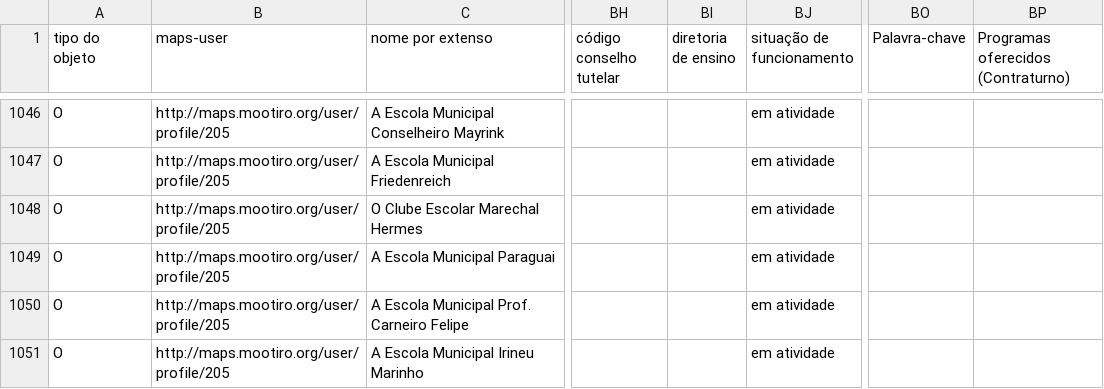
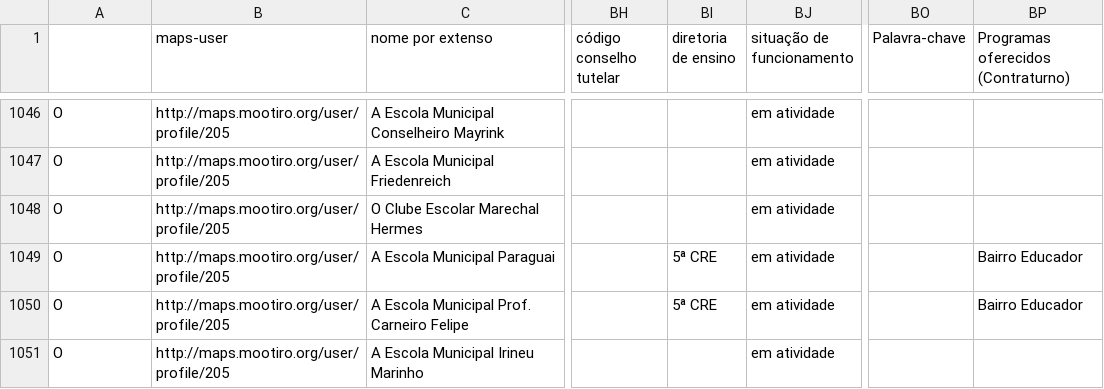
Before and after one commit to it3s/maps-importacao-dados, a CSV file: 24_a_28_setembro/dados.csv, drawn as a sheet; only a part is shown, gaps mark what is left out; the diff covers the shown part only; the diff names each change by its address in the sheet, - before the commit and + after, or states it on an @@ line.

```diff
--- a/24_a_28_setembro/dados.csv
+++ b/24_a_28_setembro/dados.csv
-A1: tipo do objeto
+A1: (empty)
-BI1049:BI1050 (diretoria de ensino): (empty)
+BI1049:BI1050 (diretoria de ensino): 5ª CRE
-BP1049:BP1050: (empty)
+BP1049:BP1050: Bairro Educador
```
Also changed, not shown: 155 edited cells elsewhere in this file, 1 other file.
